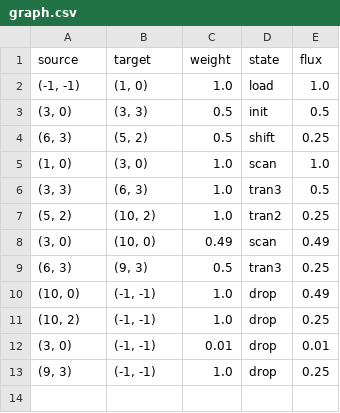
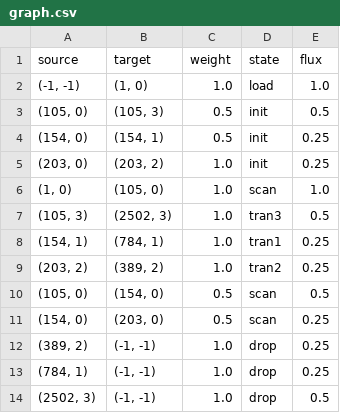
Before and after one commit to k-meiklejohn/dyno-rdg, a CSV file: graph.csv, drawn as a sheet.

```diff
--- a/graph.csv
+++ b/graph.csv
@@ -2,12 +2,13 @@ source	target	weight	state	flux
 (-1, -1)	(1, 0)	1.0	load	1.0
-(3, 0)	(3, 3)	0.5	init	0.5
-(6, 3)	(5, 2)	0.5	shift	0.25
-(1, 0)	(3, 0)	1.0	scan	1.0
-(3, 3)	(6, 3)	1.0	tran3	0.5
-(5, 2)	(10, 2)	1.0	tran2	0.25
-(3, 0)	(10, 0)	0.49	scan	0.49
-(6, 3)	(9, 3)	0.5	tran3	0.25
-(10, 0)	(-1, -1)	1.0	drop	0.49
-(10, 2)	(-1, -1)	1.0	drop	0.25
-(3, 0)	(-1, -1)	0.01	drop	0.01
-(9, 3)	(-1, -1)	1.0	drop	0.25
+(105, 0)	(105, 3)	0.5	init	0.5
+(154, 0)	(154, 1)	0.5	init	0.25
+(203, 0)	(203, 2)	1.0	init	0.25
+(1, 0)	(105, 0)	1.0	scan	1.0
+(105, 3)	(2502, 3)	1.0	tran3	0.5
+(154, 1)	(784, 1)	1.0	tran1	0.25
+(203, 2)	(389, 2)	1.0	tran2	0.25
+(105, 0)	(154, 0)	0.5	scan	0.5
+(154, 0)	(203, 0)	0.5	scan	0.25
+(389, 2)	(-1, -1)	1.0	drop	0.25
+(784, 1)	(-1, -1)	1.0	drop	0.25
+(2502, 3)	(-1, -1)	1.0	drop	0.5
```
Also changed, not shown: 5 other files.
